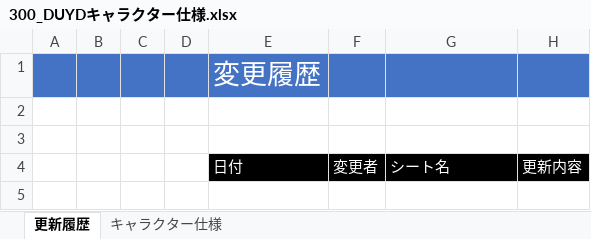
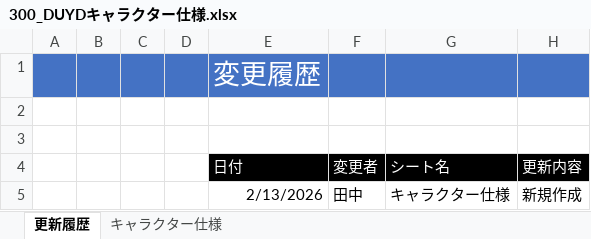
Before and after one commit to TY-110213/DUYD, an Excel workbook: Document/300_DUYDキャラクター仕様.xlsx, sheet 更新履歴, drawn as a sheet; values as stored, in another font and other column widths than the file's, no borders; the diff names each change by its address in the sheet, - before the commit and + after, or states it on an @@ line.

Commit message:
キャラクター仕様作成

```diff
--- a/Document/300_DUYDキャラクター仕様.xlsx (sheet 更新履歴)
+++ b/Document/300_DUYDキャラクター仕様.xlsx (sheet 更新履歴)
+row 5:  |  |  |  | 2/13/2026 | 田中 | キャラクター仕様 | 新規作成
```
Also changed, not shown: sheet キャラクター仕様, charts or pictures.
